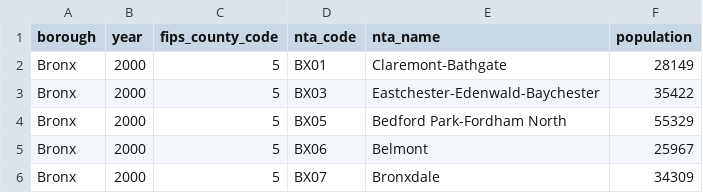
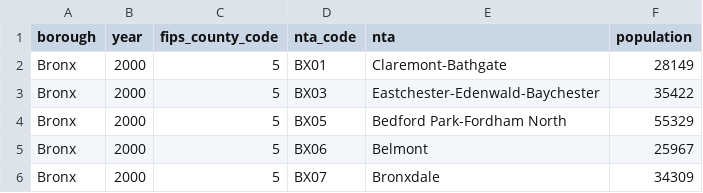
Before and after one commit to aanchal22/exam-1, a CSV file: data/neighborhood_populations.csv, drawn as a sheet; only a part is shown.

```diff
--- a/data/neighborhood_populations.csv
+++ b/data/neighborhood_populations.csv
@@ -1,2 +1,2 @@
-borough,year,fips_county_code,nta_code,nta_name,population
+borough,year,fips_county_code,nta_code,nta,population
 Bronx,2000,5,BX01,Claremont-Bathgate,28149
```
Also changed, not shown: 1 other file.
